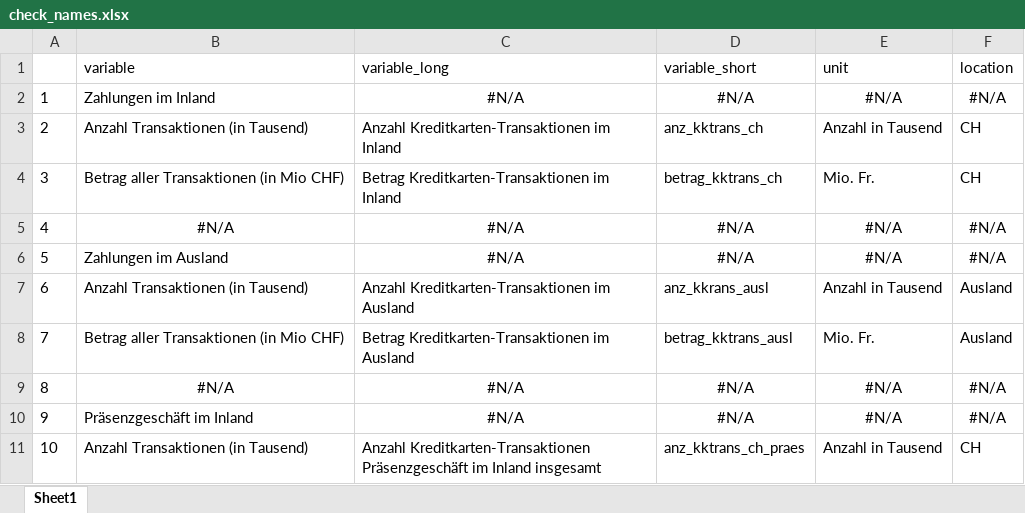
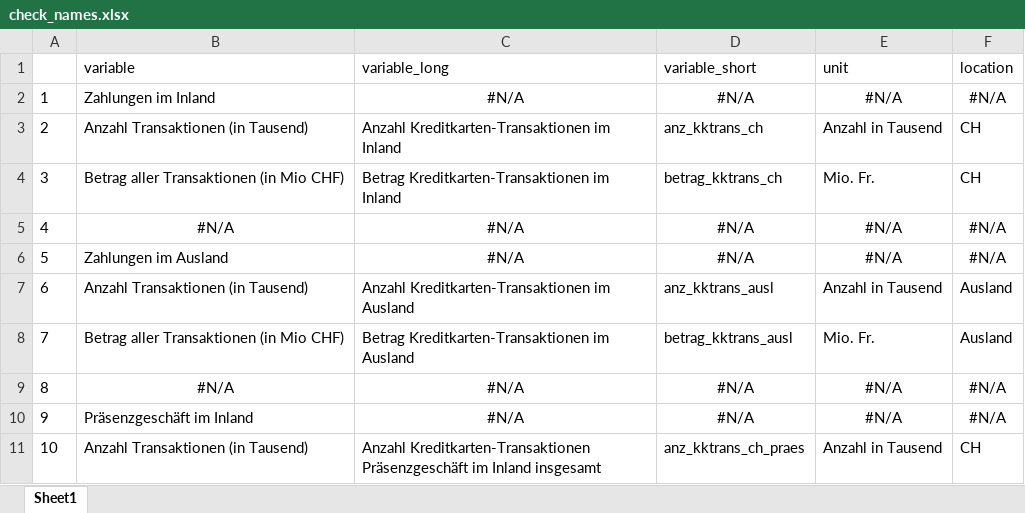
Before and after one commit to statistikZH/covid19monitoring_economy_Kreditkarten, an Excel workbook: check_names.xlsx, sheet Sheet1, drawn as a sheet; only a part is shown; values as stored, in another font and other column widths than the file's, no borders; the diff names each change by its address in the sheet, - before the commit and + after, or states it on an @@ line.

Commit message:
data refresh

```diff
--- a/check_names.xlsx (sheet Sheet1)
+++ b/check_names.xlsx (sheet Sheet1)
-D7 (variable_short): anz_kkrans_ausl
+D7 (variable_short): anz_kktrans_ausl
```
Also changed, not shown: 2 other files.
